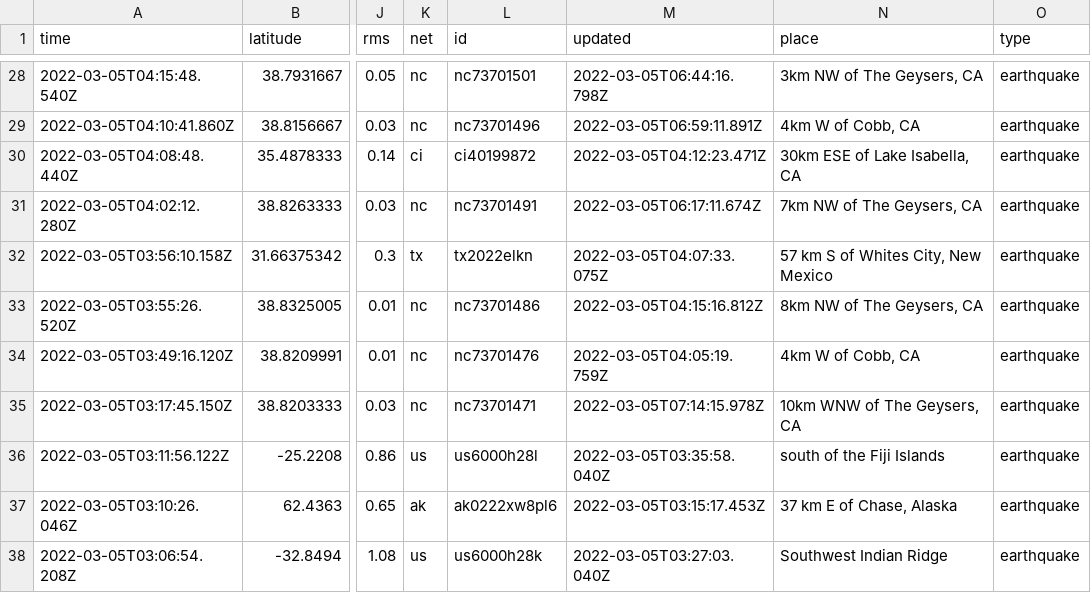
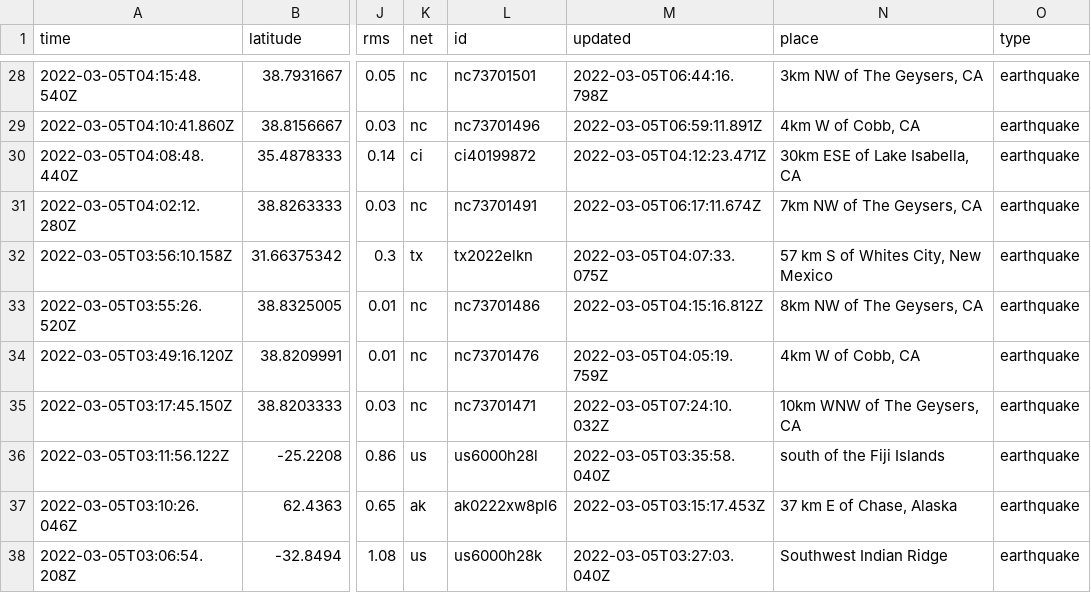
Before and after one commit to aadittambe/actions-pipeline, a CSV file: usgs_current.csv, drawn as a sheet; only a part is shown, gaps mark what is left out; the diff names each change by its address in the sheet, - before the commit and + after, or states it on an @@ line.

```diff
--- a/usgs_current.csv
+++ b/usgs_current.csv
-M35 (updated): 2022-03-05T07:14:15.978Z
+M35 (updated): 2022-03-05T07:24:10.032Z
```
